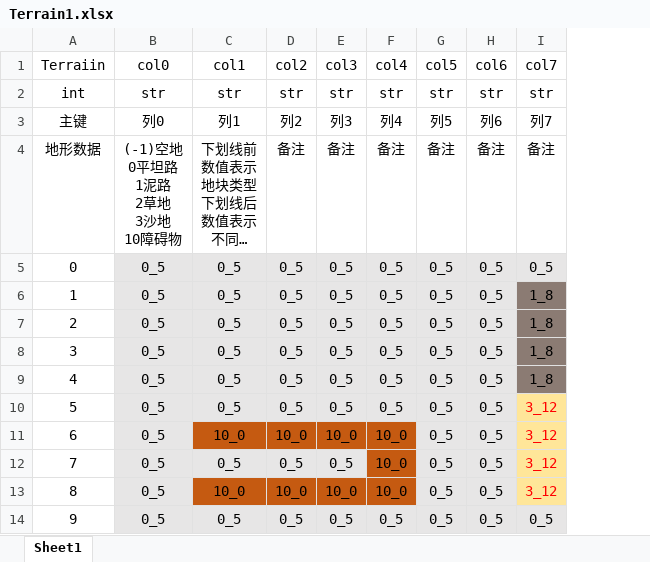
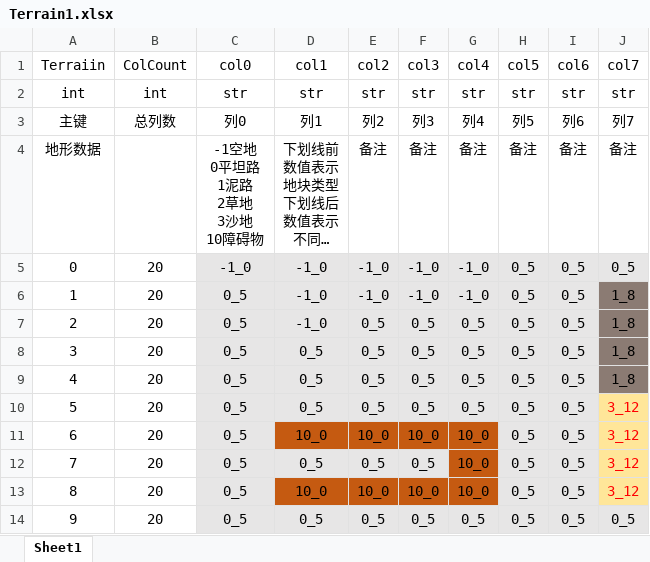
Before and after one commit to LIQIANGEASTSUN/PathfindingAlgorithm, an Excel workbook: AStarExcel/Terrain1.xlsx, sheet Sheet1, drawn as a sheet; only a part is shown; long unchanged cells end in …; values as stored, in another font and other column widths than the file's, no borders; addresses are those after the commit; ↵ is a line break in a cell; the diff names each change by its address in the sheet, - before the commit and + after, or states it on an @@ line.

```diff
--- a/AStarExcel/Terrain1.xlsx (sheet Sheet1)
+++ b/AStarExcel/Terrain1.xlsx (sheet Sheet1)
+column B (ColCount), rows 2-14: int | 总列数 |  | 20 | 20 | 20 | 20 | 20 | 20 | 20 | 20 | 20 | 20
-C4 (col0): (-1)空地 ↵ 0平坦路 ↵ 1泥路 ↵ 2草地 ↵ 3沙地 ↵ 10障碍物
+C4 (col0): -1空地 ↵ 0平坦路 ↵ 1泥路 ↵ 2草地 ↵ 3沙地 ↵ 10障碍物
-C5 (col0): 0_5
+C5 (col0): -1_0
-D5:D7 (col1): 0_5
+D5:D7 (col1): -1_0
-E5:E6 (col2): 0_5
+E5:E6 (col2): -1_0
-F5:F6 (col3): 0_5
+F5:F6 (col3): -1_0
-G5:G6 (col4): 0_5
+G5:G6 (col4): -1_0
```
Also changed, not shown: 4 other files.
